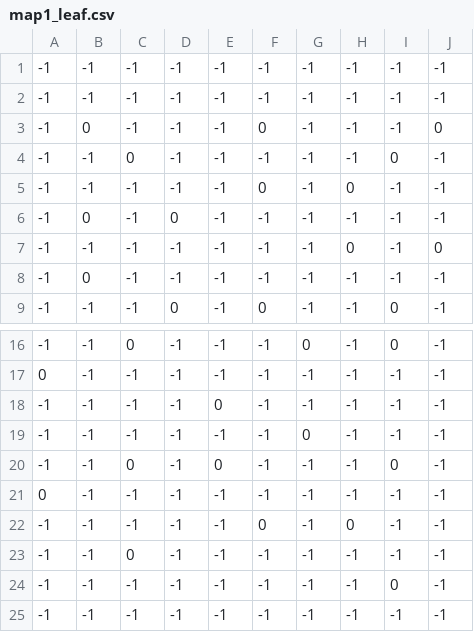
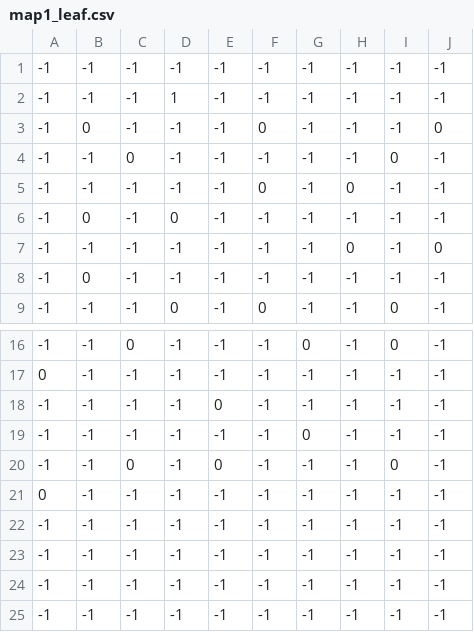
Before and after one commit to sagasa/L41308, a CSV file: Map/map1_leaf.csv, drawn as a sheet; only a part is shown, gaps mark what is left out.

```diff
--- a/Map/map1_leaf.csv
+++ b/Map/map1_leaf.csv
@@ -1,3 +1,3 @@
 -1,-1,-1,-1,-1,-1,-1,-1,-1,-1
--1,-1,-1,-1,-1,-1,-1,-1,-1,-1
+-1,-1,-1,1,-1,-1,-1,-1,-1,-1
 -1,0,-1,-1,-1,0,-1,-1,-1,0
@@ -21,5 +21,5 @@
 0,-1,-1,-1,-1,-1,-1,-1,-1,-1
--1,-1,-1,-1,-1,0,-1,0,-1,-1
--1,-1,0,-1,-1,-1,-1,-1,-1,-1
--1,-1,-1,-1,-1,-1,-1,-1,0,-1
+-1,-1,-1,-1,-1,-1,-1,-1,-1,-1
+-1,-1,-1,-1,-1,-1,-1,-1,-1,-1
+-1,-1,-1,-1,-1,-1,-1,-1,-1,-1
 -1,-1,-1,-1,-1,-1,-1,-1,-1,-1
```
Also changed, not shown: 4 other files.
